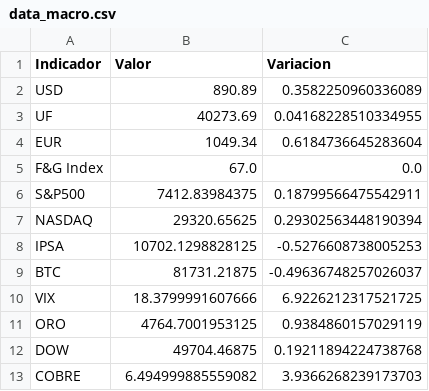
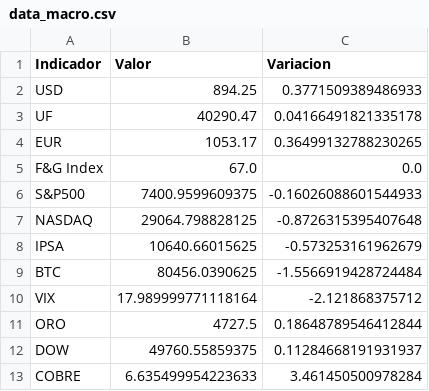
Before and after one commit to nicolasbobadillat/Indicadores, a CSV file: data_macro.csv, drawn as a sheet.

```diff
--- a/data_macro.csv
+++ b/data_macro.csv
@@ -1,13 +1,13 @@
 Indicador,Valor,Variacion
-USD,890.89,0.3582250960336089
-UF,40273.69,0.04168228510334955
-EUR,1049.34,0.6184736645283604
+USD,894.25,0.3771509389486933
+UF,40290.47,0.04166491821335178
+EUR,1053.17,0.36499132788230265
 F&G Index,67.0,0.0
-S&P500,7412.83984375,0.18799566475542911
-NASDAQ,29320.65625,0.29302563448190394
-IPSA,10702.1298828125,-0.5276608738005253
-BTC,81731.21875,-0.49636748257026037
-VIX,18.3799991607666,6.9226212317521725
-ORO,4764.7001953125,0.9384860157029119
-DOW,49704.46875,0.19211894224738768
-COBRE,6.494999885559082,3.9366268239173703
+S&P500,7400.9599609375,-0.16026088601544933
+NASDAQ,29064.798828125,-0.8726315395407648
+IPSA,10640.66015625,-0.573253161962679
+BTC,80456.0390625,-1.5566919428724484
+VIX,17.989999771118164,-2.121868375712
+ORO,4727.5,0.18648789546412844
+DOW,49760.55859375,0.11284668191931937
+COBRE,6.635499954223633,3.461450500978284
```
Also changed, not shown: data_history.csv, data_kpi.csv.
